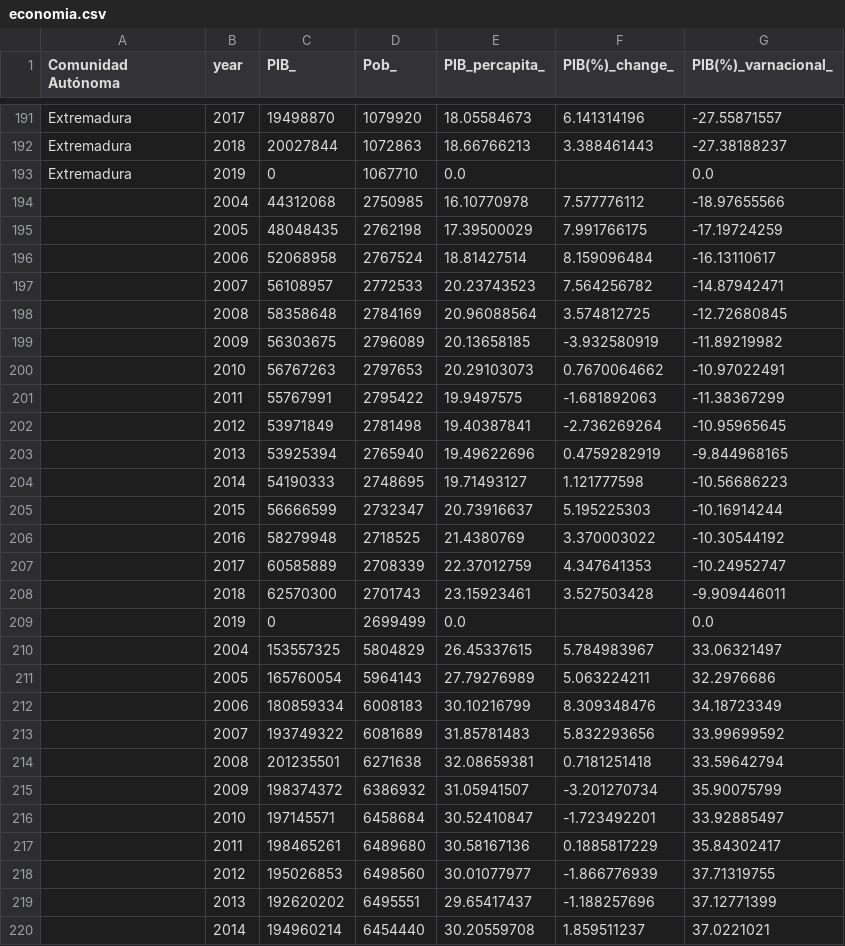
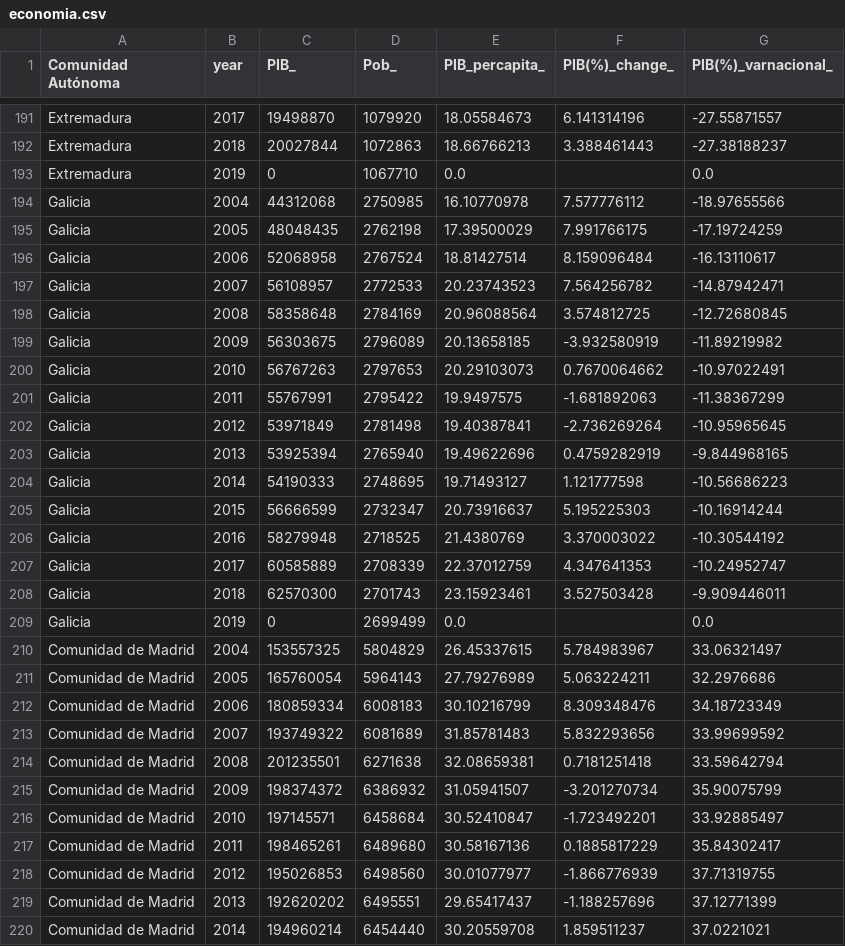
Before and after one commit to mariaferrol1988/TFM_MasterDataSciences, a CSV file: Notebooks/Files/economia.csv, drawn as a sheet; only a part is shown, gaps mark what is left out; the diff covers the shown part only.

Commit message:
Fichero con datos macroeconómicos corregido

```diff
--- a/Notebooks/Files/economia.csv
+++ b/Notebooks/Files/economia.csv
@@ -193,28 +193,28 @@ Extremadura;2018;20027844;1072863;18.66766213;3.388461443;-27.38188237
 Extremadura;2019;0;1067710;0.0;;0.0
-;2004;44312068;2750985;16.10770978;7.577776112;-18.97655566
-;2005;48048435;2762198;17.39500029;7.991766175;-17.19724259
-;2006;52068958;2767524;18.81427514;8.159096484;-16.13110617
-;2007;56108957;2772533;20.23743523;7.564256782;-14.87942471
-;2008;58358648;2784169;20.96088564;3.574812725;-12.72680845
-;2009;56303675;2796089;20.13658185;-3.932580919;-11.89219982
-;2010;56767263;2797653;20.29103073;0.7670064662;-10.97022491
-;2011;55767991;2795422;19.9497575;-1.681892063;-11.38367299
-;2012;53971849;2781498;19.40387841;-2.736269264;-10.95965645
-;2013;53925394;2765940;19.49622696;0.4759282919;-9.844968165
-;2014;54190333;2748695;19.71493127;1.121777598;-10.56686223
-;2015;56666599;2732347;20.73916637;5.195225303;-10.16914244
-;2016;58279948;2718525;21.4380769;3.370003022;-10.30544192
-;2017;60585889;2708339;22.37012759;4.347641353;-10.24952747
-;2018;62570300;2701743;23.15923461;3.527503428;-9.909446011
-;2019;0;2699499;0.0;;0.0
-;2004;153557325;5804829;26.45337615;5.784983967;33.06321497
-;2005;165760054;5964143;27.79276989;5.063224211;32.2976686
-;2006;180859334;6008183;30.10216799;8.309348476;34.18723349
-;2007;193749322;6081689;31.85781483;5.832293656;33.99699592
-;2008;201235501;6271638;32.08659381;0.7181251418;33.59642794
-;2009;198374372;6386932;31.05941507;-3.201270734;35.90075799
-;2010;197145571;6458684;30.52410847;-1.723492201;33.92885497
-;2011;198465261;6489680;30.58167136;0.1885817229;35.84302417
-;2012;195026853;6498560;30.01077977;-1.866776939;37.71319755
-;2013;192620202;6495551;29.65417437;-1.188257696;37.12771399
-;2014;194960214;6454440;30.20559708;1.859511237;37.0221021
+Galicia;2004;44312068;2750985;16.10770978;7.577776112;-18.97655566
+Galicia;2005;48048435;2762198;17.39500029;7.991766175;-17.19724259
+Galicia;2006;52068958;2767524;18.81427514;8.159096484;-16.13110617
+Galicia;2007;56108957;2772533;20.23743523;7.564256782;-14.87942471
+Galicia;2008;58358648;2784169;20.96088564;3.574812725;-12.72680845
+Galicia;2009;56303675;2796089;20.13658185;-3.932580919;-11.89219982
+Galicia;2010;56767263;2797653;20.29103073;0.7670064662;-10.97022491
+Galicia;2011;55767991;2795422;19.9497575;-1.681892063;-11.38367299
+Galicia;2012;53971849;2781498;19.40387841;-2.736269264;-10.95965645
+Galicia;2013;53925394;2765940;19.49622696;0.4759282919;-9.844968165
+Galicia;2014;54190333;2748695;19.71493127;1.121777598;-10.56686223
+Galicia;2015;56666599;2732347;20.73916637;5.195225303;-10.16914244
+Galicia;2016;58279948;2718525;21.4380769;3.370003022;-10.30544192
+Galicia;2017;60585889;2708339;22.37012759;4.347641353;-10.24952747
+Galicia;2018;62570300;2701743;23.15923461;3.527503428;-9.909446011
+Galicia;2019;0;2699499;0.0;;0.0
+Comunidad de Madrid;2004;153557325;5804829;26.45337615;5.784983967;33.06321497
+Comunidad de Madrid;2005;165760054;5964143;27.79276989;5.063224211;32.2976686
+Comunidad de Madrid;2006;180859334;6008183;30.10216799;8.309348476;34.18723349
+Comunidad de Madrid;2007;193749322;6081689;31.85781483;5.832293656;33.99699592
+Comunidad de Madrid;2008;201235501;6271638;32.08659381;0.7181251418;33.59642794
+Comunidad de Madrid;2009;198374372;6386932;31.05941507;-3.201270734;35.90075799
+Comunidad de Madrid;2010;197145571;6458684;30.52410847;-1.723492201;33.92885497
+Comunidad de Madrid;2011;198465261;6489680;30.58167136;0.1885817229;35.84302417
+Comunidad de Madrid;2012;195026853;6498560;30.01077977;-1.866776939;37.71319755
+Comunidad de Madrid;2013;192620202;6495551;29.65417437;-1.188257696;37.12771399
+Comunidad de Madrid;2014;194960214;6454440;30.20559708;1.859511237;37.0221021
```
Also changed, not shown: 5 edited cells elsewhere in this file.
